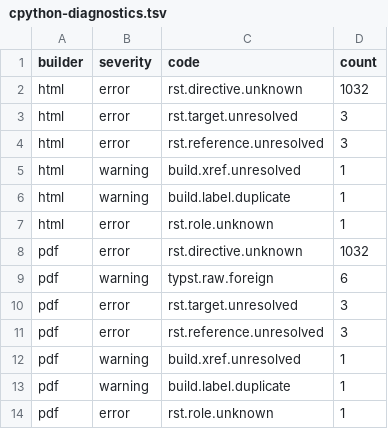
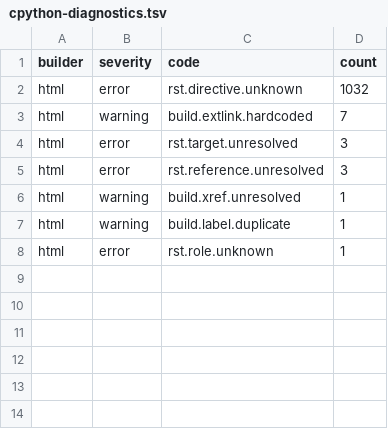
Before and after one commit to insanai/guidedog, a TSV file: docs/manual/evidence/cpython-diagnostics.tsv, drawn as a sheet; removed rows and columns are numbered as before the commit, all else as after; the diff names each change by its address in the sheet, - before the commit and + after, or states it on an @@ line.

Commit message:
docs: record the CPython, Django and Flask builds of 0.7.0

```diff
--- a/docs/manual/evidence/cpython-diagnostics.tsv
+++ b/docs/manual/evidence/cpython-diagnostics.tsv
+row 3: html | warning | build.extlink.hardcoded | 7
-row 8: pdf | error | rst.directive.unknown | 1032
-row 9: pdf | warning | typst.raw.foreign | 6
-row 10: pdf | error | rst.target.unresolved | 3
-row 11: pdf | error | rst.reference.unresolved | 3
-row 12: pdf | warning | build.xref.unresolved | 1
-row 13: pdf | warning | build.label.duplicate | 1
-row 14: pdf | error | rst.role.unknown | 1
```
Also changed, not shown: 2 other files.
